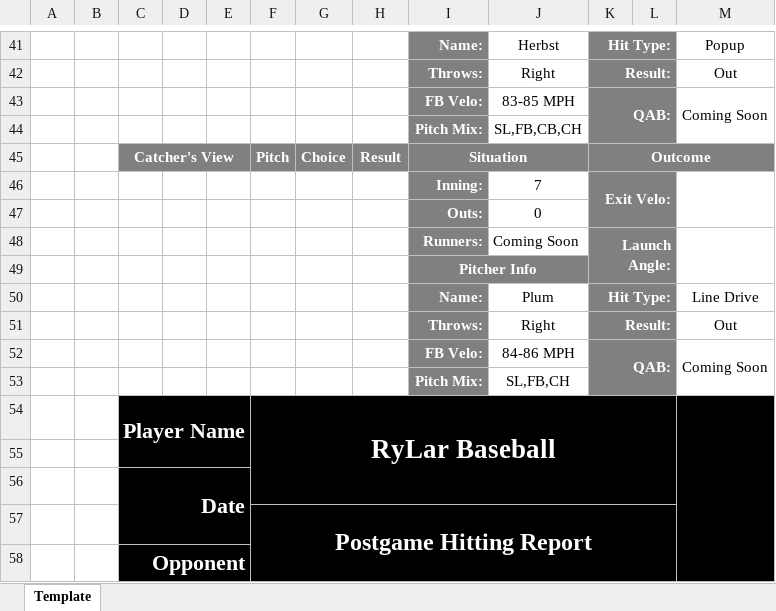
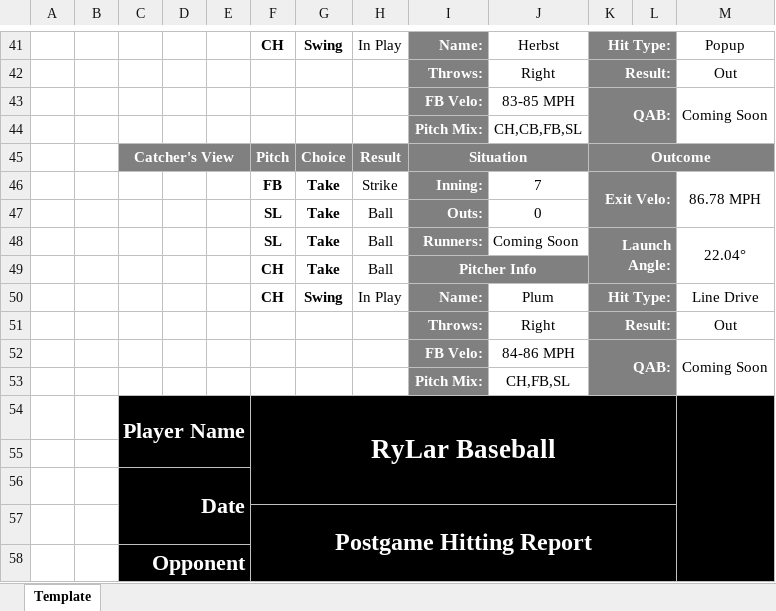
Before and after one commit to rylar8/rylar_baseball, an Excel workbook: postgame_hitter_reports/COR_KNI/2022-07-29/Quinn, Tyler.xlsx, sheet Template, drawn as a sheet; only a part is shown, gaps mark what is left out; values as stored, in another font and other column widths than the file's, no borders; removed rows and columns are numbered as before the commit, all else as after; the diff covers the shown part only; the diff names each change by its address in the sheet, - before the commit and + after, or states it on an @@ line.

Commit message:
just need to create strikezone visual for hitters

```diff
--- a/postgame_hitter_reports/COR_KNI/2022-07-29/Quinn, Tyler.xlsx (sheet Template)
+++ b/postgame_hitter_reports/COR_KNI/2022-07-29/Quinn, Tyler.xlsx (sheet Template)
-F41: (empty)
+F41: CH
-G41: (empty)
+G41: Swing
-H41: (empty)
+H41: In Play
-J44: SL,FB,CB,CH
+J44: CH,CB,FB,SL
-row 46:  |  |  |  |  |  |  |  | Inning: | 7 | Exit Velo:
-row 47:  |  |  |  |  |  |  |  | Outs: | 0
-row 48:  |  |  |  |  |  |  |  | Runners: | Coming Soon | Launch Angle:
-row 49:  |  |  |  |  |  |  |  | Pitcher Info
+row 46:  |  |  |  |  | FB | Take | Strike | Inning: | 7 | Exit Velo: |  | 86.78 MPH
+row 47:  |  |  |  |  | SL | Take | Ball | Outs: | 0
+row 48:  |  |  |  |  | SL | Take | Ball | Runners: | Coming Soon | Launch Angle: |  | 22.04°
+row 49:  |  |  |  |  | CH | Take | Ball | Pitcher Info
-F50: (empty)
+F50: CH
-G50: (empty)
+G50: Swing
-H50: (empty)
+H50: In Play
-J53: SL,FB,CH
+J53: CH,FB,SL
```
Also changed, not shown: 23 added rows, 23 removed rows and 23 edited cells elsewhere in this sheet, postgame_hitter_reports/COR_KNI/2022-07-29/Kennel, Ely.xlsx, postgame_hitter_reports/COR_KNI/2022-07-29/Lavoie, Brady.xlsx, 13 other files.
